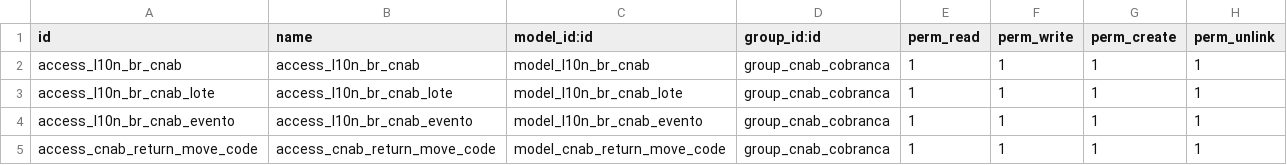
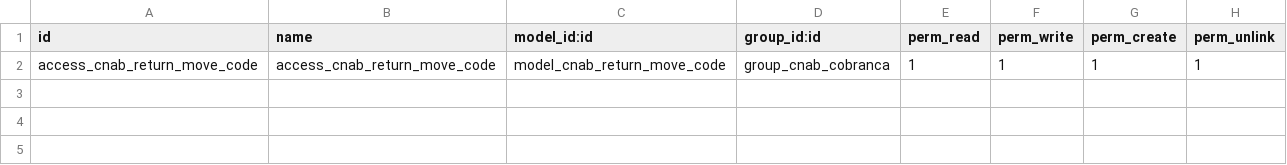
Before and after one commit to lmsis/l10n-brazil, a CSV file: l10n_br_account_payment_order/security/ir.model.access.csv, drawn as a sheet.

Commit message:
[MIG][WIP] Prepare extraction of objects l10n_br.cnab/lote/evento to KMEE module implementation.

```diff
--- a/l10n_br_account_payment_order/security/ir.model.access.csv
+++ b/l10n_br_account_payment_order/security/ir.model.access.csv
@@ -1,5 +1,2 @@
 "id","name","model_id:id","group_id:id","perm_read","perm_write","perm_create","perm_unlink"
-access_l10n_br_cnab,access_l10n_br_cnab,model_l10n_br_cnab,group_cnab_cobranca,1,1,1,1
-access_l10n_br_cnab_lote,access_l10n_br_cnab_lote,model_l10n_br_cnab_lote,group_cnab_cobranca,1,1,1,1
-access_l10n_br_cnab_evento,access_l10n_br_cnab_evento,model_l10n_br_cnab_evento,group_cnab_cobranca,1,1,1,1
 access_cnab_return_move_code,access_cnab_return_move_code,model_cnab_return_move_code,group_cnab_cobranca,1,1,1,1
```
Also changed, not shown: 5 other files.
